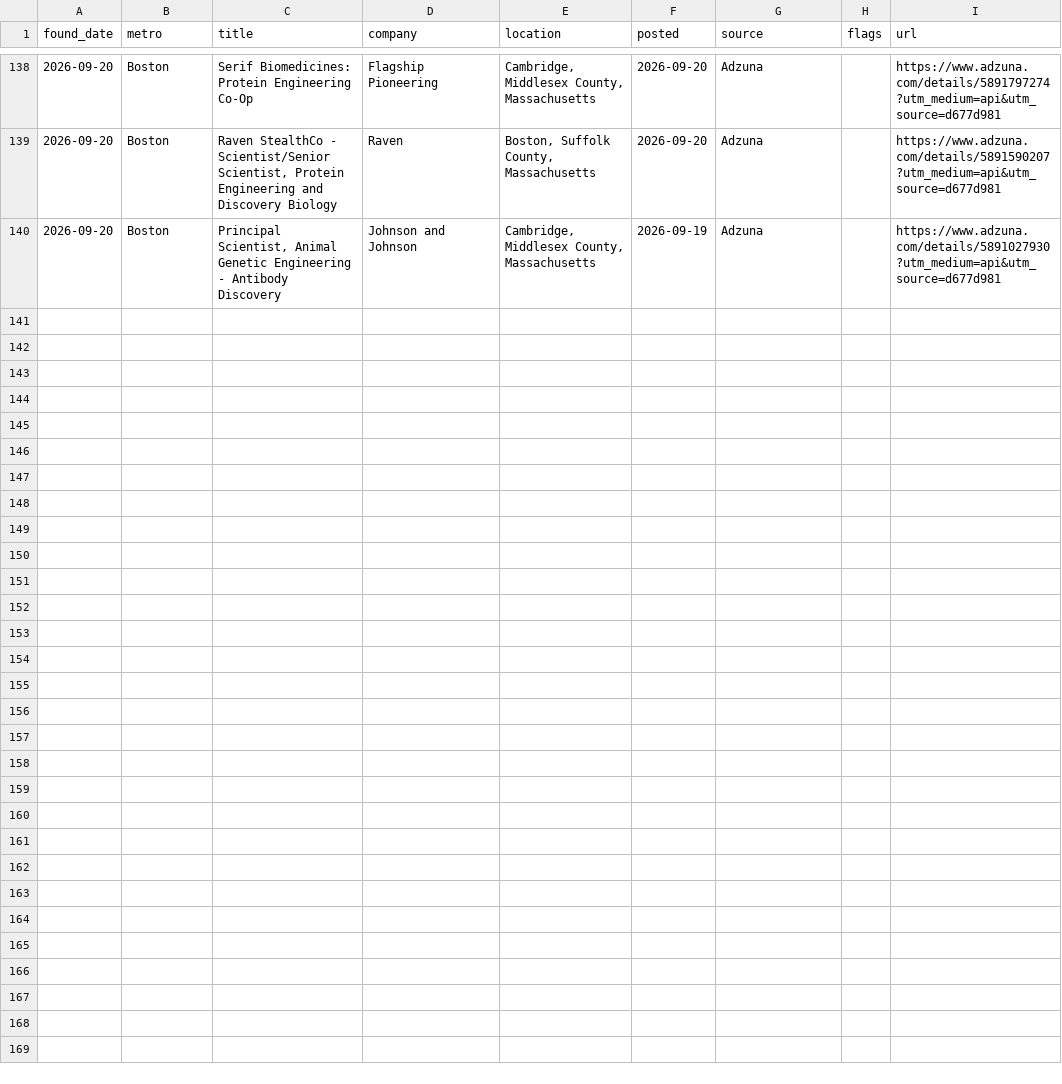
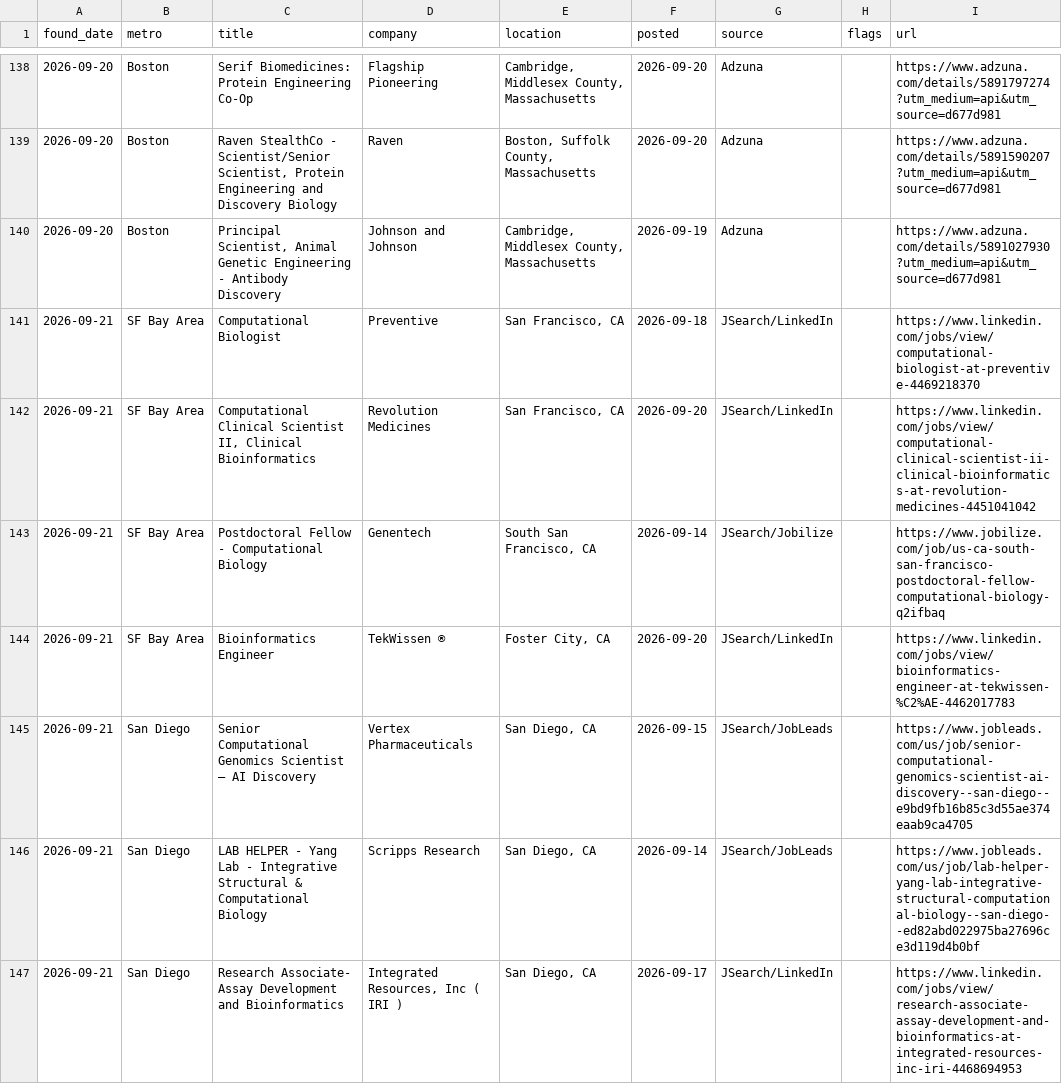
Before and after one commit to jaemin-eng/bio-jobs, a CSV file: data/jobs_history.csv, drawn as a sheet; only a part is shown, gaps mark what is left out; the diff covers the shown part only.

```diff
--- a/data/jobs_history.csv
+++ b/data/jobs_history.csv
@@ -140 +140,8 @@ found_date,metro,title,company,location,posted,source,flags,url
 2026-09-20,Boston,"Principal Scientist, Animal Genetic Engineering - Antibody Discovery",Johnson and Johnson,"Cambridge, Middlesex County, Massachusetts",2026-09-19,Adzuna,,https://www.adzuna.com/details/5891027930?utm_medium=api&utm_source=d677d981
+2026-09-21,SF Bay Area,Computational Biologist,Preventive,"San Francisco, CA",2026-09-18,JSearch/LinkedIn,,https://www.linkedin.com/jobs/view/computational-biologist-at-preventive-4469218370
+2026-09-21,SF Bay Area,"Computational Clinical Scientist II, Clinical Bioinformatics",Revolution Medicines,"San Francisco, CA",2026-09-20,JSearch/LinkedIn,,https://www.linkedin.com/jobs/view/computational-clinical-scientist-ii-clinical-bioinformatics-at-revolution-medicines-4451041042
+2026-09-21,SF Bay Area,Postdoctoral Fellow - Computational Biology,Genentech,"South San Francisco, CA",2026-09-14,JSearch/Jobilize,,https://www.jobilize.com/job/us-ca-south-san-francisco-postdoctoral-fellow-computational-biology-q2ifbaq
+2026-09-21,SF Bay Area,Bioinformatics Engineer,TekWissen ®,"Foster City, CA",2026-09-20,JSearch/LinkedIn,,https://www.linkedin.com/jobs/view/bioinformatics-engineer-at-tekwissen-%C2%AE-4462017783
+2026-09-21,San Diego,Senior Computational Genomics Scientist – AI Discovery,Vertex Pharmaceuticals,"San Diego, CA",2026-09-15,JSearch/JobLeads,,https://www.jobleads.com/us/job/senior-computational-genomics-scientist-ai-discovery--san-diego--e9bd9fb16b85c3d55ae374eaab9ca4705
+2026-09-21,San Diego,LAB HELPER - Yang Lab - Integrative Structural & Computational Biology,Scripps Research,"San Diego, CA",2026-09-14,JSearch/JobLeads,,https://www.jobleads.com/us/job/lab-helper-yang-lab-integrative-structural-computational-biology--san-diego--ed82abd022975ba27696ce3d119d4b0bf
+2026-09-21,San Diego,Research Associate- Assay Development and Bioinformatics,"Integrated Resources, Inc ( IRI )","San Diego, CA",2026-09-17,JSearch/LinkedIn,,https://www.linkedin.com/jobs/view/research-associate-assay-development-and-bioinformatics-at-integrated-resources-inc-iri-4468694953
```
Also changed, not shown: 6 added rows elsewhere in this file, 4 other files.
